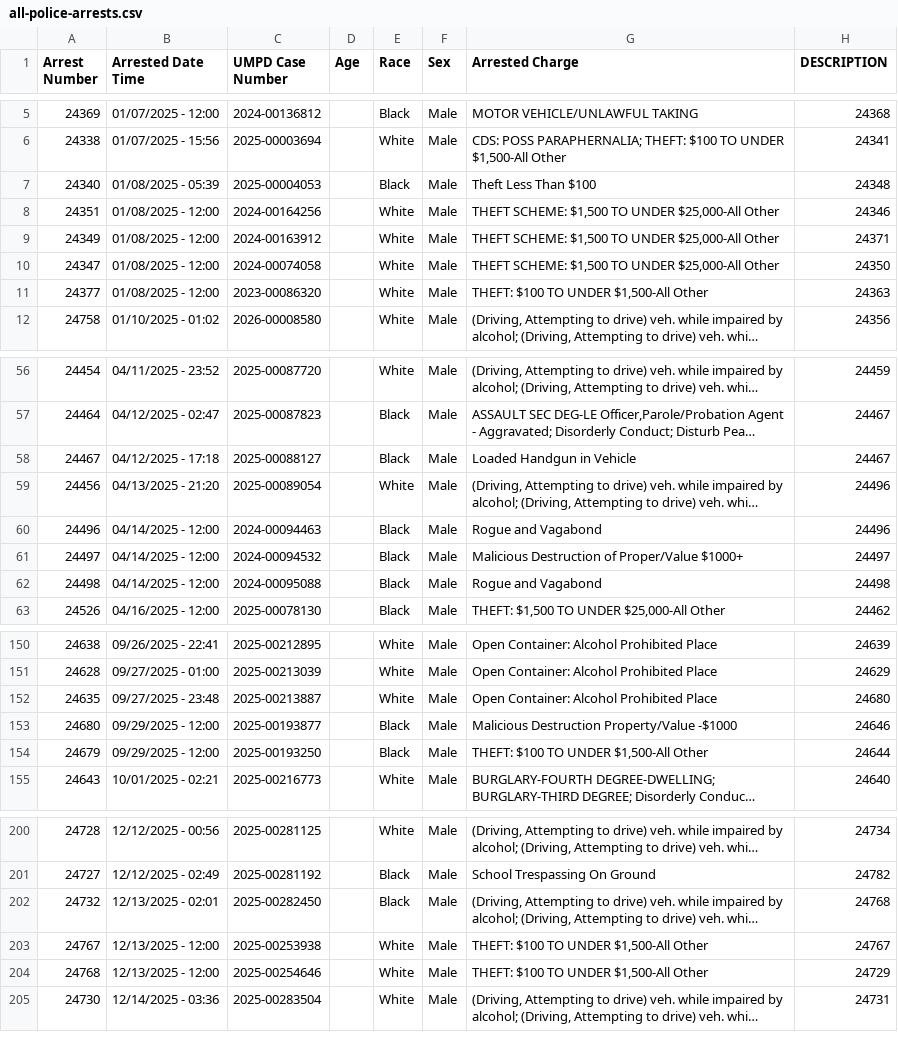
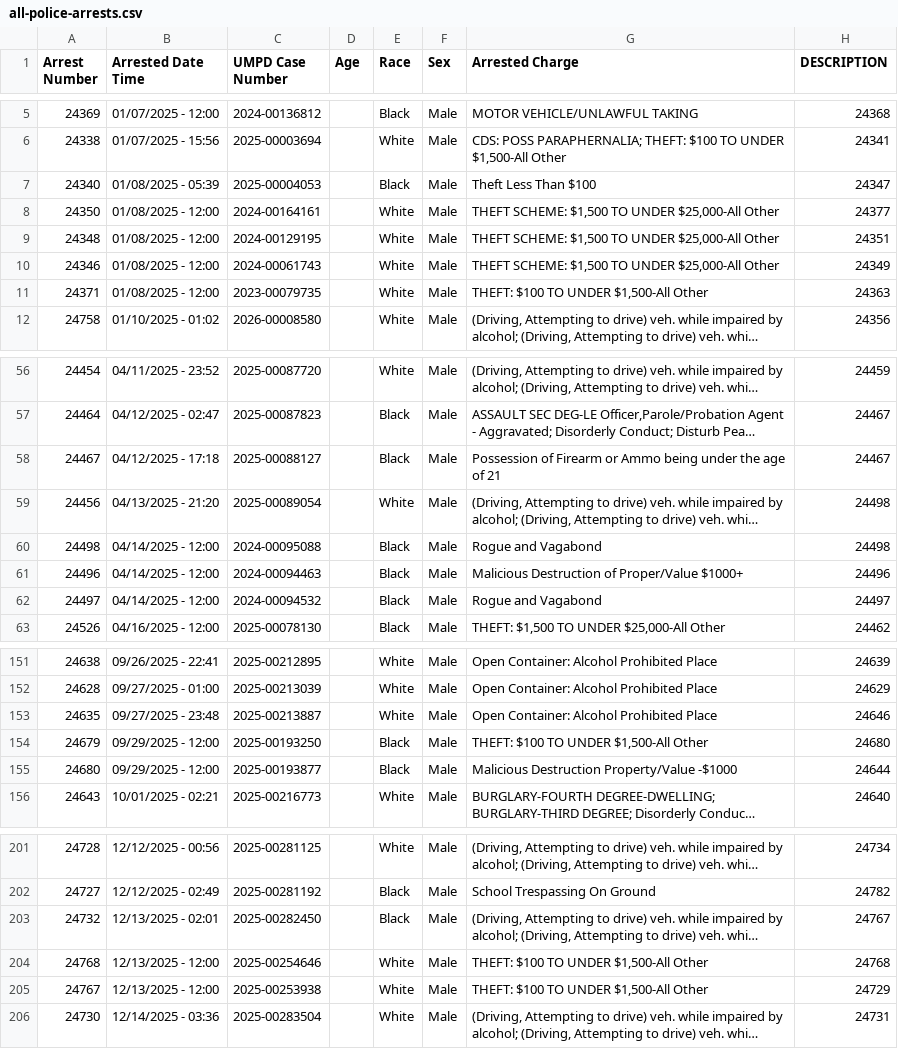
Before and after one commit to dwillis/umpd-logs, a CSV file: data/all-police-arrests.csv, drawn as a sheet; only a part is shown, gaps mark what is left out; long unchanged cells end in …; removed rows and columns are numbered as before the commit, all else as after; the diff covers the shown part only; the diff names each change by its address in the sheet, - before the commit and + after, or states it on an @@ line.

```diff
--- a/data/all-police-arrests.csv
+++ b/data/all-police-arrests.csv
-H7 (DESCRIPTION): 24348
+H7 (DESCRIPTION): 24347
@@ row 8 moved to row 313: 24351 @@
@@ row 9 moved to row 314: 24349 @@
@@ row 10 moved to row 315: 24347 @@
@@ row 11 moved to row 316: 24377 @@
@@ row 326 moved to row 8: 24350 @@
@@ row 327 moved to row 9: 24348 @@
@@ row 328 moved to row 10: 24346 @@
@@ row 329 moved to row 11: 24371 @@
-G58 (Arrested Charge): Loaded Handgun in Vehicle
+G58 (Arrested Charge): Possession of Firearm or Ammo being under the age of 21
-H59 (DESCRIPTION): 24496
+H59 (DESCRIPTION): 24498
-row 60: 24496 | 04/14/2025 - 12:00 | 2024-00094463 |  | Black | Male | Rogue and Vagabond | 24496
-row 61: 24497 | 04/14/2025 - 12:00 | 2024-00094532 |  | Black | Male | Malicious Destruction of Proper/Value $1000+ | 24497
+row 61: 24496 | 04/14/2025 - 12:00 | 2024-00094463 |  | Black | Male | Malicious Destruction of Proper/Value $1000+ | 24496
+row 62: 24497 | 04/14/2025 - 12:00 | 2024-00094532 |  | Black | Male | Rogue and Vagabond | 24497
-H153 (DESCRIPTION): 24680
+H153 (DESCRIPTION): 24646
-row 153: 24680 | 09/29/2025 - 12:00 | 2025-00193877 |  | Black | Male | Malicious Destruction Property/Value -$1000 | 24646
-H154 (DESCRIPTION): 24644
+H154 (DESCRIPTION): 24680
+row 155: 24680 | 09/29/2025 - 12:00 | 2025-00193877 |  | Black | Male | Malicious Destruction Property/Value -$1000 | 24644
-H203 (DESCRIPTION): 24768
+H203 (DESCRIPTION): 24767
-row 203: 24767 | 12/13/2025 - 12:00 | 2025-00253938 |  | White | Male | THEFT: $100 TO UNDER $1,500-All Other | 24767
-H204 (DESCRIPTION): 24729
+H204 (DESCRIPTION): 24768
+row 205: 24767 | 12/13/2025 - 12:00 | 2025-00253938 |  | White | Male | THEFT: $100 TO UNDER $1,500-All Other | 24729
```
Also changed, not shown: 4 moved rows and 7 edited cells elsewhere in this file, data/new_cases.csv, 1 other file.
